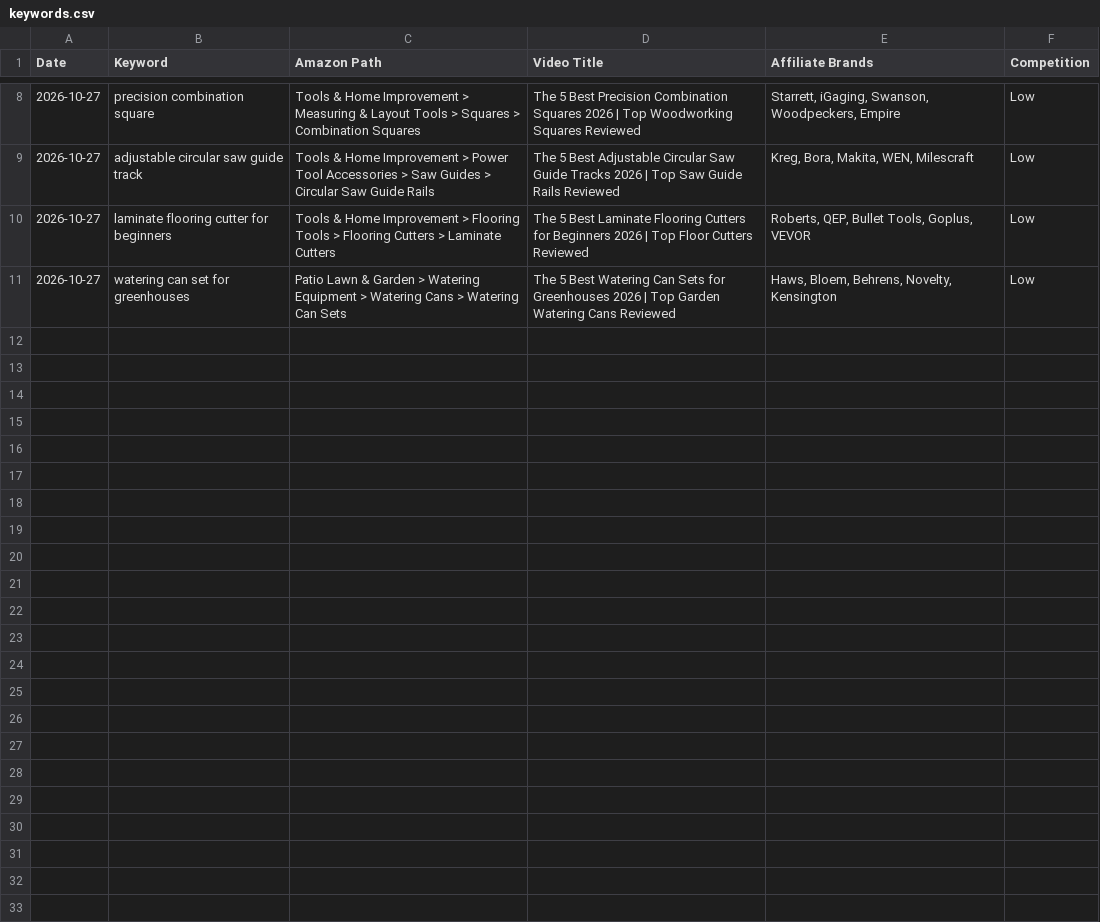
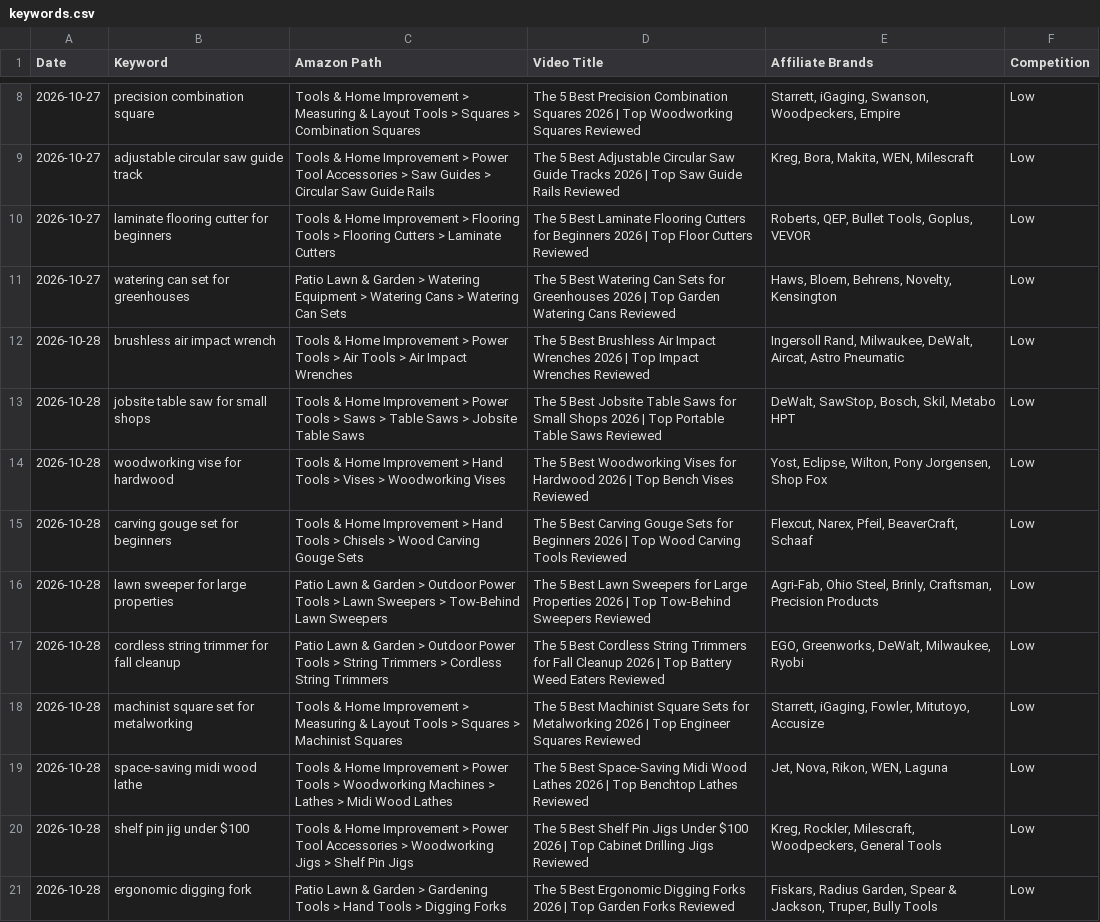
Before and after one commit to docsmanager76-creator/for-keywords, a CSV file: tools/keywords.csv, drawn as a sheet; only a part is shown, gaps mark what is left out.

```diff
--- a/tools/keywords.csv
+++ b/tools/keywords.csv
@@ -11 +11,11 @@ Date,Keyword,Amazon Path,Video Title,Affiliate Brands,Competition
 2026-10-27,watering can set for greenhouses,Patio Lawn & Garden > Watering Equipment > Watering Cans > Watering Can Sets,The 5 Best Watering Can Sets for Greenhouses 2026 | Top Garden Watering Cans Reviewed,"Haws, Bloem, Behrens, Novelty, Kensington",Low
+2026-10-28,brushless air impact wrench,Tools & Home Improvement > Power Tools > Air Tools > Air Impact Wrenches,The 5 Best Brushless Air Impact Wrenches 2026 | Top Impact Wrenches Reviewed,"Ingersoll Rand, Milwaukee, DeWalt, Aircat, Astro Pneumatic",Low
+2026-10-28,jobsite table saw for small shops,Tools & Home Improvement > Power Tools > Saws > Table Saws > Jobsite Table Saws,The 5 Best Jobsite Table Saws for Small Shops 2026 | Top Portable Table Saws Reviewed,"DeWalt, SawStop, Bosch, Skil, Metabo HPT",Low
+2026-10-28,woodworking vise for hardwood,Tools & Home Improvement > Hand Tools > Vises > Woodworking Vises,The 5 Best Woodworking Vises for Hardwood 2026 | Top Bench Vises Reviewed,"Yost, Eclipse, Wilton, Pony Jorgensen, Shop Fox",Low
+2026-10-28,carving gouge set for beginners,Tools & Home Improvement > Hand Tools > Chisels > Wood Carving Gouge Sets,The 5 Best Carving Gouge Sets for Beginners 2026 | Top Wood Carving Tools Reviewed,"Flexcut, Narex, Pfeil, BeaverCraft, Schaaf",Low
+2026-10-28,lawn sweeper for large properties,Patio Lawn & Garden > Outdoor Power Tools > Lawn Sweepers > Tow-Behind Lawn Sweepers,The 5 Best Lawn Sweepers for Large Properties 2026 | Top Tow-Behind Sweepers Reviewed,"Agri-Fab, Ohio Steel, Brinly, Craftsman, Precision Products",Low
+2026-10-28,cordless string trimmer for fall cleanup,Patio Lawn & Garden > Outdoor Power Tools > String Trimmers > Cordless String Trimmers,The 5 Best Cordless String Trimmers for Fall Cleanup 2026 | Top Battery Weed Eaters Reviewed,"EGO, Greenworks, DeWalt, Milwaukee, Ryobi",Low
+2026-10-28,machinist square set for metalworking,Tools & Home Improvement > Measuring & Layout Tools > Squares > Machinist Squares,The 5 Best Machinist Square Sets for Metalworking 2026 | Top Engineer Squares Reviewed,"Starrett, iGaging, Fowler, Mitutoyo, Accusize",Low
+2026-10-28,space-saving midi wood lathe,Tools & Home Improvement > Power Tools > Woodworking Machines > Lathes > Midi Wood Lathes,The 5 Best Space-Saving Midi Wood Lathes 2026 | Top Benchtop Lathes Reviewed,"Jet, Nova, Rikon, WEN, Laguna",Low
+2026-10-28,shelf pin jig under $100,Tools & Home Improvement > Power Tool Accessories > Woodworking Jigs > Shelf Pin Jigs,The 5 Best Shelf Pin Jigs Under $100 2026 | Top Cabinet Drilling Jigs Reviewed,"Kreg, Rockler, Milescraft, Woodpeckers, General Tools",Low
+2026-10-28,ergonomic digging fork,Patio Lawn & Garden > Gardening Tools > Hand Tools > Digging Forks,The 5 Best Ergonomic Digging Forks 2026 | Top Garden Forks Reviewed,"Fiskars, Radius Garden, Spear & Jackson, Truper, Bully Tools",Low
```
Also changed, not shown: 1 other file.
